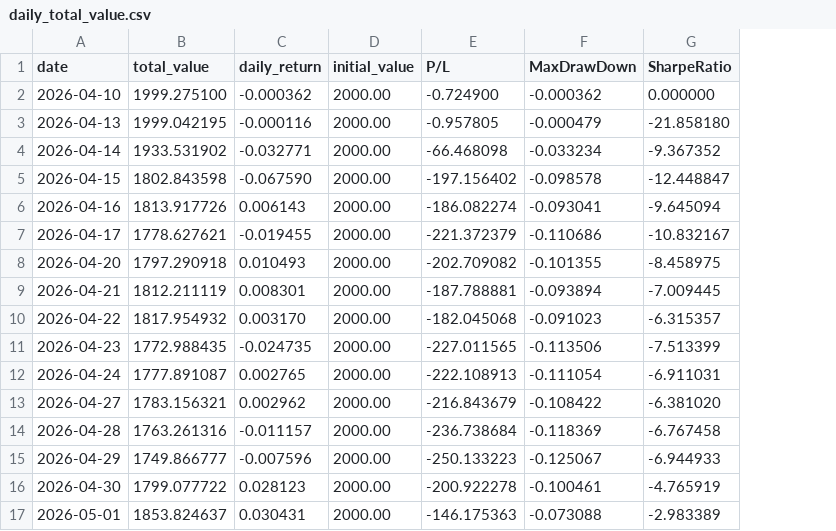
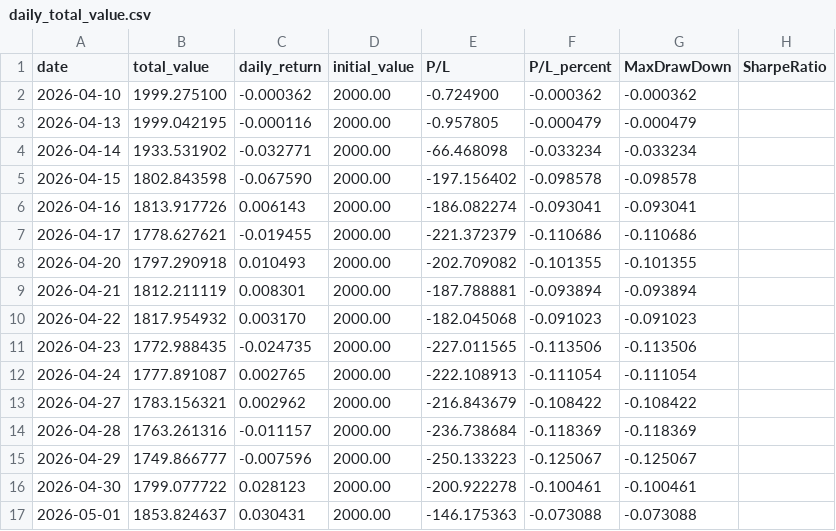
Before and after one commit to Shawey94/AITrading, a CSV file: data/daily_total_value.csv, drawn as a sheet; addresses are those after the commit; the diff names each change by its address in the sheet, - before the commit and + after, or states it on an @@ line.

Commit message:
Add P/L percent column; blank Sharpe until 20 trading days

```diff
--- a/data/daily_total_value.csv
+++ b/data/daily_total_value.csv
+column F (P/L_percent), rows 2-17: -0.000362 | -0.000479 | -0.033234 | -0.098578 | -0.093041 | -0.110686 | -0.101355 | -0.093894 | -0.091023 | -0.113506 | -0.111054 | -0.108422 | -0.118369 | -0.125067 | -0.100461 | -0.073088
-H2 (SharpeRatio): 0.000000
+H2 (SharpeRatio): (empty)
-H3 (SharpeRatio): -21.858180
+H3 (SharpeRatio): (empty)
-H4 (SharpeRatio): -9.367352
+H4 (SharpeRatio): (empty)
-H5 (SharpeRatio): -12.448847
+H5 (SharpeRatio): (empty)
-H6 (SharpeRatio): -9.645094
+H6 (SharpeRatio): (empty)
-H7 (SharpeRatio): -10.832167
+H7 (SharpeRatio): (empty)
-H8 (SharpeRatio): -8.458975
+H8 (SharpeRatio): (empty)
-H9 (SharpeRatio): -7.009445
+H9 (SharpeRatio): (empty)
-H10 (SharpeRatio): -6.315357
+H10 (SharpeRatio): (empty)
-H11 (SharpeRatio): -7.513399
+H11 (SharpeRatio): (empty)
-H12 (SharpeRatio): -6.911031
+H12 (SharpeRatio): (empty)
-H13 (SharpeRatio): -6.381020
+H13 (SharpeRatio): (empty)
-H14 (SharpeRatio): -6.767458
+H14 (SharpeRatio): (empty)
-H15 (SharpeRatio): -6.944933
+H15 (SharpeRatio): (empty)
-H16 (SharpeRatio): -4.765919
+H16 (SharpeRatio): (empty)
-H17 (SharpeRatio): -2.983389
+H17 (SharpeRatio): (empty)
```
